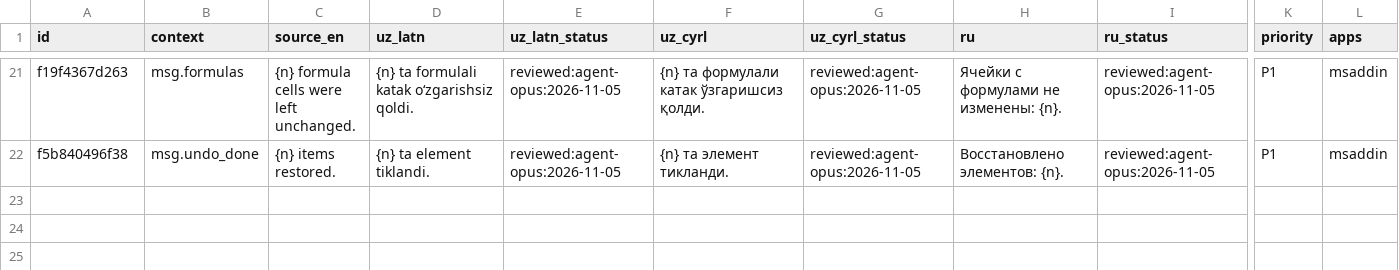
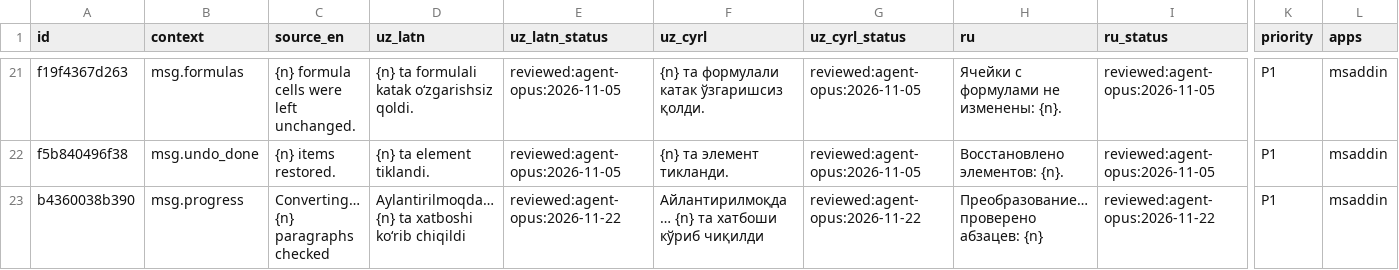
Before and after one commit to bakhodirovxz/Office, a TSV file: i18n/msaddin.tsv, drawn as a sheet; only a part is shown, gaps mark what is left out; rows hold the shown columns only; the diff names each change by its address in the sheet, - before the commit and + after, or states it on an @@ line.

Commit message:
ms-addin Word: progress in the status bar during a long conversion
After the first second, every 250 ms: the status bar shows "Converting… N
paragraphs checked" (msg.progress; a count, the number of stories is not known
up front), and PeekMessage(PM_NOREMOVE | PM_NOYIELD) lets Windows see Word's UI
thread alive without handling any click or key mid-command. The text is cleared
at the end, where OnConvert shows the result as before.

Measured from the ribbon on the owner's document: the text paints during the
command (1812, 2851 ... then "3307 paragraphs converted."); the window answered
all but at most one WM_NULL probe per run (0.2.0: 58-71 of ~100 unanswered).
uz-Latn, uz-Cyrl and ru strings reviewed:agent-opus:2026-11-22.

```diff
--- a/i18n/msaddin.tsv
+++ b/i18n/msaddin.tsv
+row 23: b4360038b390 | msg.progress | Converting… {n} paragraphs checked | Aylantirilmoqda… {n} ta xatboshi koʻrib chiqildi | reviewed:agent-opus:2026-11-22 | Айлантирилмоқда… {n} та хатбоши кўриб чиқилди | reviewed:agent-opus:2026-11-22 | Преобразование… проверено абзацев: {n} | reviewed:agent-opus:2026-11-22 | P1 | msaddin
```
Also changed, not shown: 2 other files.
